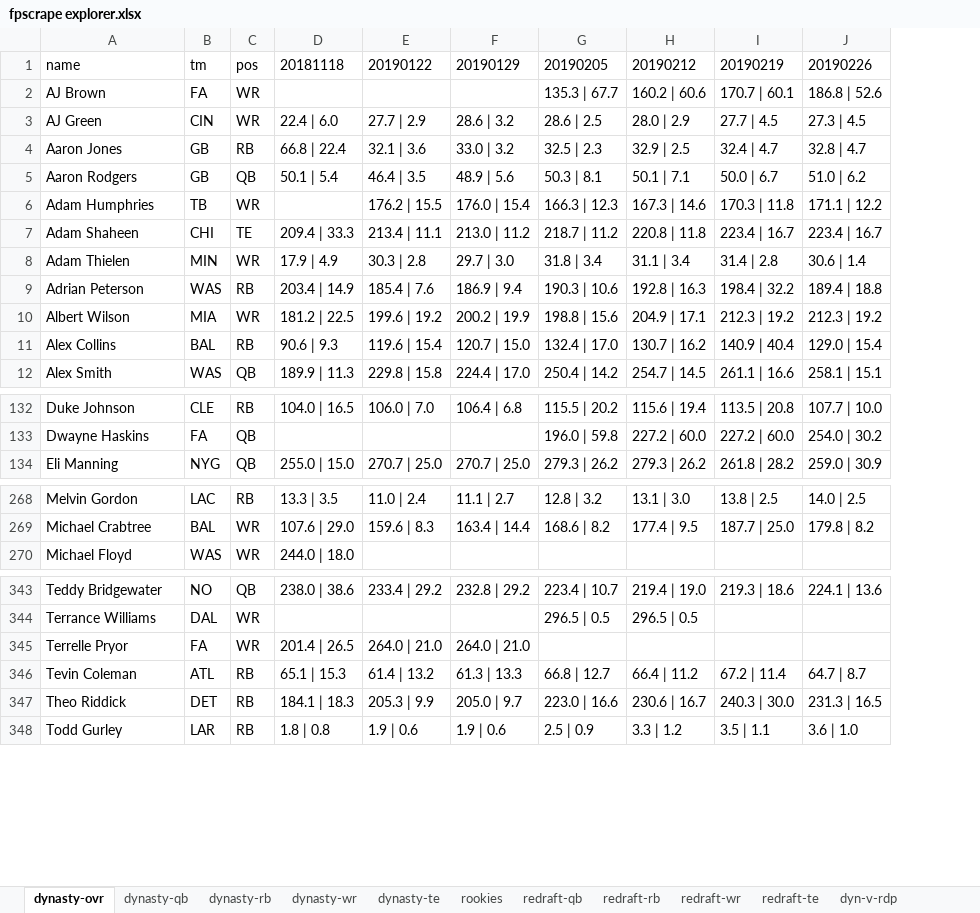
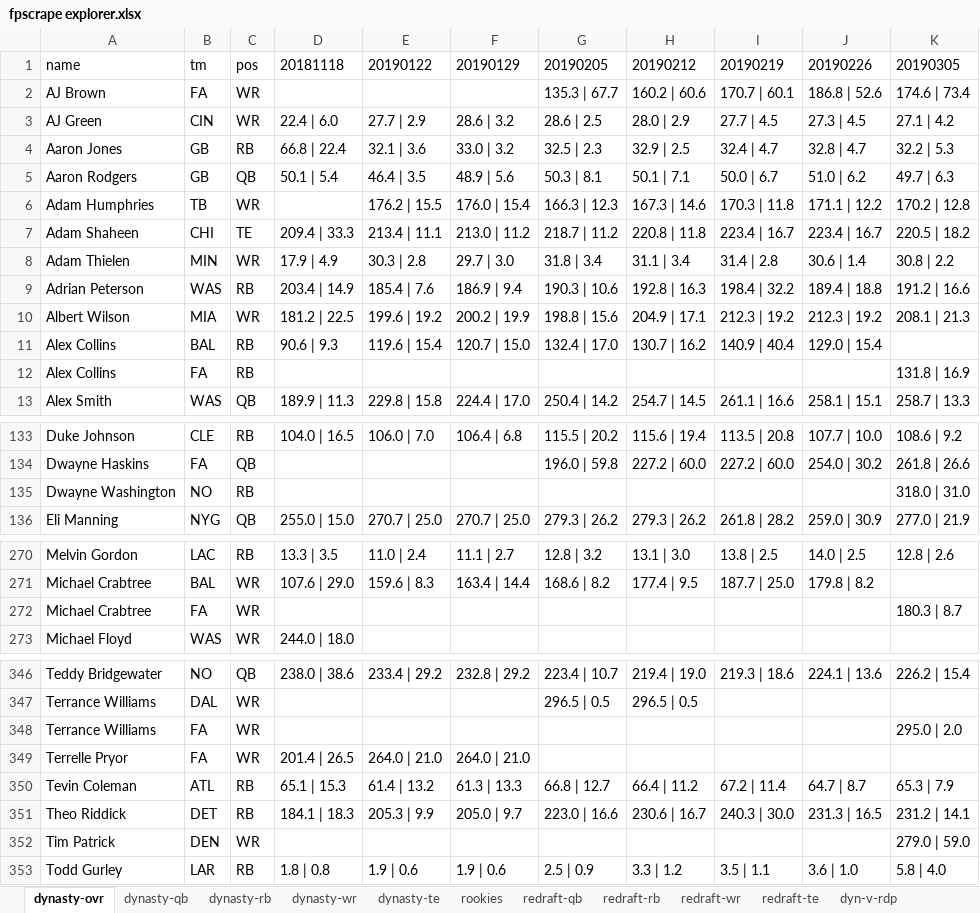
Before and after one commit to dynastyprocess/data, an Excel workbook: files/workbooks/fpscrape explorer.xlsx, sheet dynasty-ovr, drawn as a sheet; only a part is shown, gaps mark what is left out; values as stored, in another font and other column widths than the file's, no borders; table styles not drawn; the diff covers the shown part only; the diff names each change by its address in the sheet, - before the commit and + after, or states it on an @@ line.

```diff
--- a/files/workbooks/fpscrape explorer.xlsx (sheet dynasty-ovr)
+++ b/files/workbooks/fpscrape explorer.xlsx (sheet dynasty-ovr)
+column K, rows 1-10: 20190305 | 174.6 | 73.4 | 27.1 | 4.2 | 32.2 | 5.3 | 49.7 | 6.3 | 170.2 | 12.8 | 220.5 | 18.2 | 30.8 | 2.2 | 191.2 | 16.6 | 208.1 | 21.3; row 13: 258.7 | 13.3; rows 133-134: 108.6 | 9.2 | 261.8 | 26.6; row 136: 277.0 | 21.9; row 270: 12.8 | 2.6; row 346: 226.2 | 15.4; rows 350-351: 65.3 | 7.9 | 231.2 | 14.1; row 353: 5.8 | 4.0
+row 12: Alex Collins | FA | RB |  |  |  |  |  |  |  | 131.8 | 16.9
+row 135: Dwayne Washington | NO | RB |  |  |  |  |  |  |  | 318.0 | 31.0
+row 272: Michael Crabtree | FA | WR |  |  |  |  |  |  |  | 180.3 | 8.7
+row 348: Terrance Williams | FA | WR |  |  |  |  |  |  |  | 295.0 | 2.0
+row 352: Tim Patrick | DEN | WR |  |  |  |  |  |  |  | 279.0 | 59.0
```
Also changed, not shown: 1 added row elsewhere in this sheet, sheet dynasty-wr, sheet dynasty-rb, sheet rookies, sheet redraft-rb, sheet dynasty-te, sheet redraft-wr, 3 more sheets.
